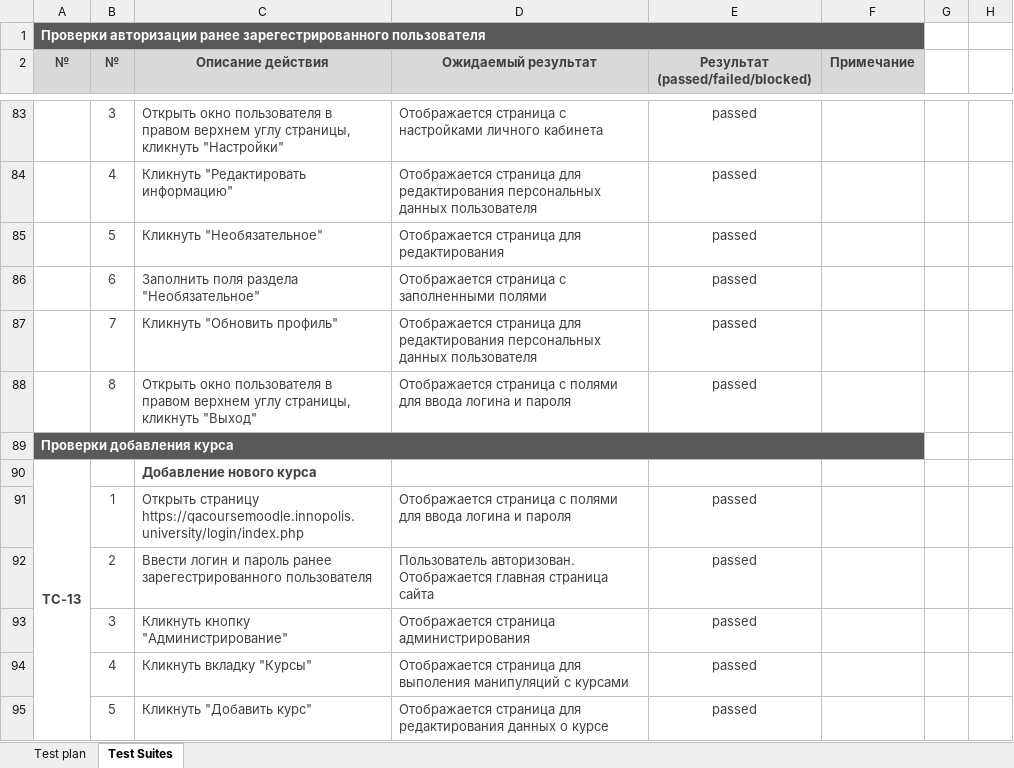
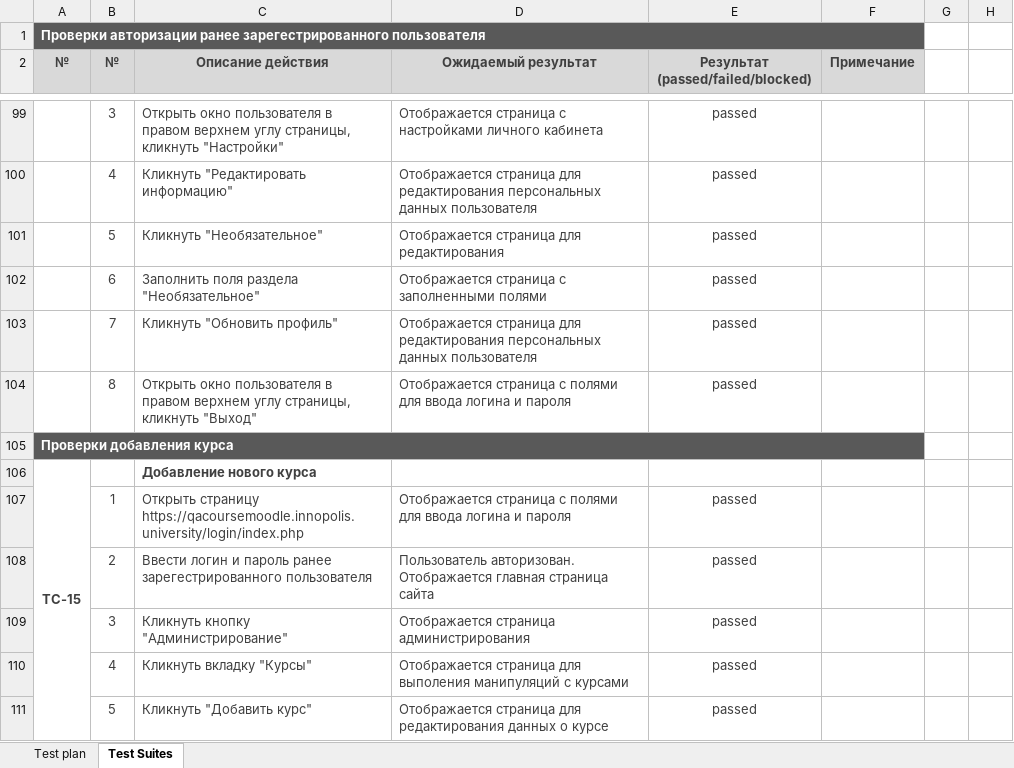
Before and after one commit to KKashpovski/test_moodle_project, an Excel workbook: test_artifacts.xlsx, sheet Test Suites, drawn as a sheet; only a part is shown, gaps mark what is left out; values as stored, in another font and other column widths than the file's, no borders; addresses are those after the commit; the diff covers the shown part only; the diff names each change by its address in the sheet, - before the commit and + after, or states it on an @@ line.

```diff
--- a/test_artifacts.xlsx (sheet Test Suites)
+++ b/test_artifacts.xlsx (sheet Test Suites)
-A106 (№): TC-13
+A106 (№): TC-15
```
Also changed, not shown: 16 added rows, 9 edited cells and merged cells elsewhere in this sheet, 4 other files.
